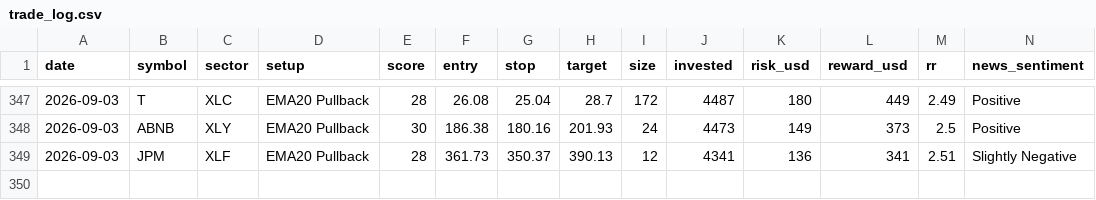
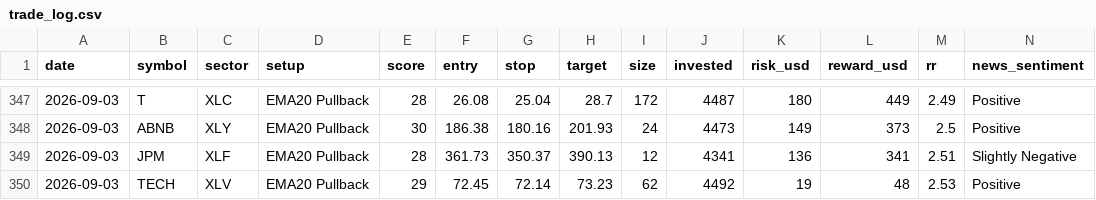
Before and after one commit to prabha-v2/swing-trading-agent-us, a CSV file: trade_log.csv, drawn as a sheet; only a part is shown, gaps mark what is left out; rows hold the shown columns only; the diff names each change by its address in the sheet, - before the commit and + after, or states it on an @@ line.

```diff
--- a/trade_log.csv
+++ b/trade_log.csv
+row 350: 2026-09-03 | TECH | XLV | EMA20 Pullback | 29 | 72.45 | 72.14 | 73.23 | 62 | 4492 | 19 | 48 | 2.53 | Positive
```
